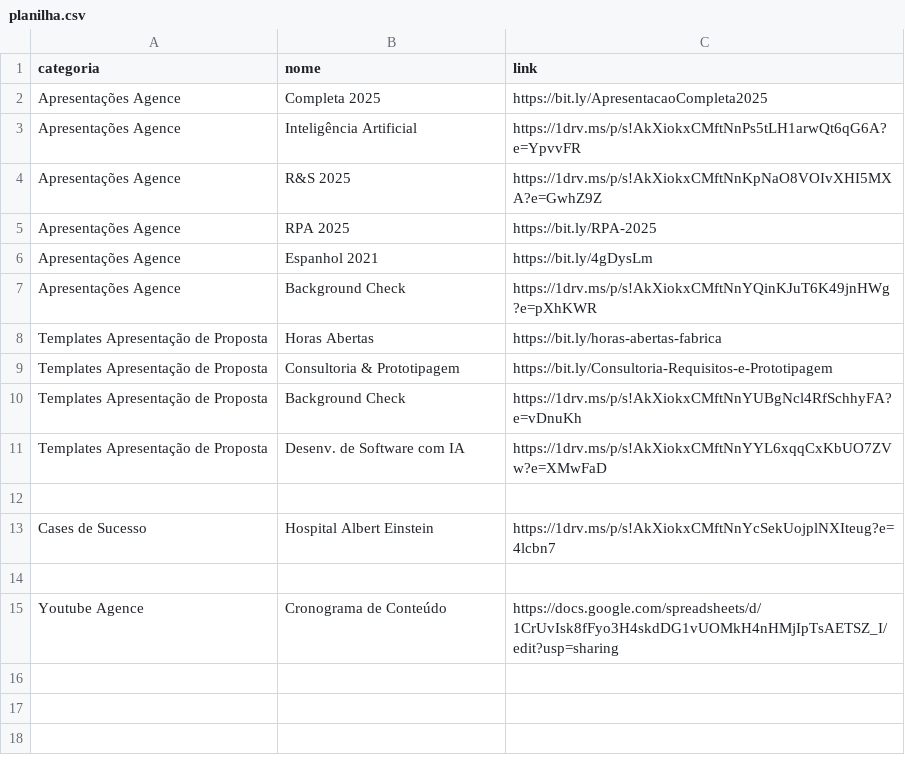
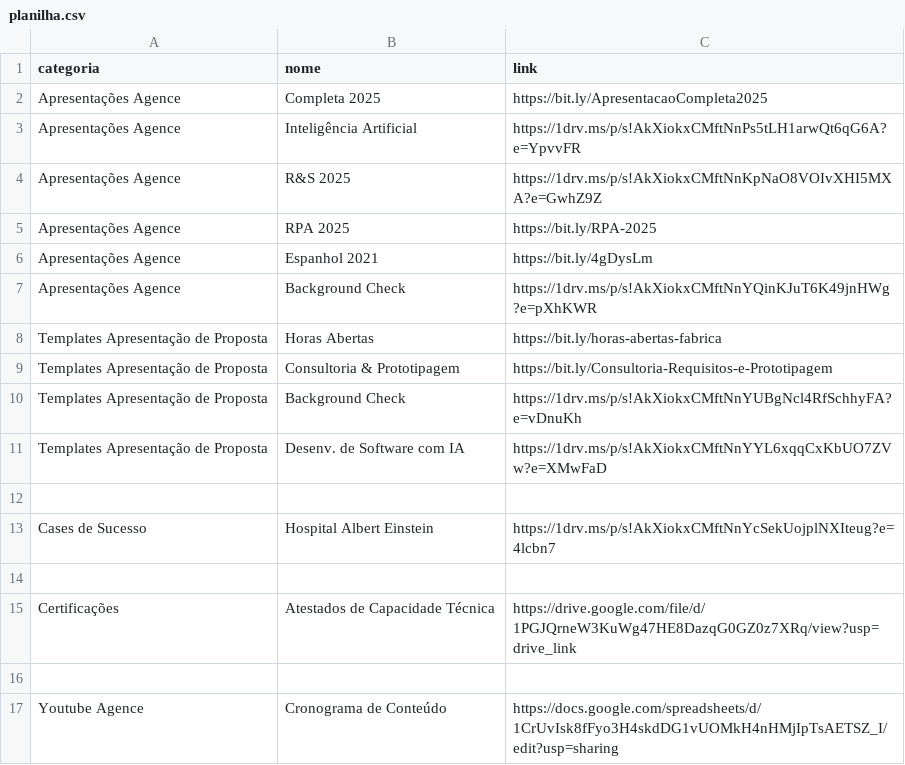
Before and after one commit to ismael11batista/MateriaisComercial, a CSV file: planilha.csv, drawn as a sheet; the diff names each change by its address in the sheet, - before the commit and + after, or states it on an @@ line.

Commit message:
add atestados de capacidade tecnica

```diff
--- a/planilha.csv
+++ b/planilha.csv
+row 15: Certificações | Atestados de Capacidade Técnica | https://drive.google.com/file/d/1PGJQrneW3KuWg47HE8DazqG0GZ0z7XRq/view?usp=drive_link
+row 16: (empty)
```
Also changed, not shown: 1 other file.
